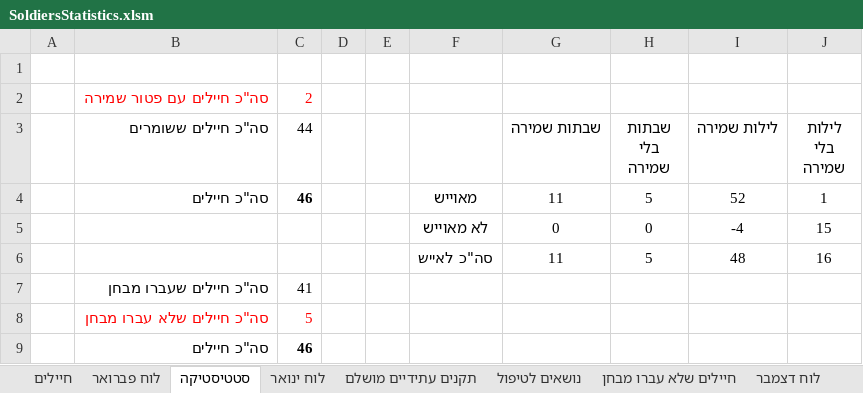
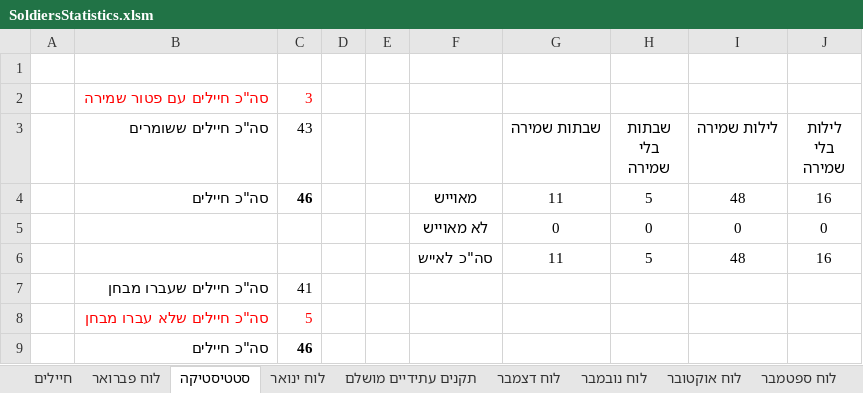
Before and after one commit to YuvalAlf/Duty-Table, an Excel workbook: SoldiersStatistics.xlsm, sheet סטטיסטיקה, drawn as a sheet; values as stored, in another font and other column widths than the file's, no borders; the diff names each change by its address in the sheet, - before the commit and + after, or states it on an @@ line.

```diff
--- a/SoldiersStatistics.xlsm (sheet סטטיסטיקה)
+++ b/SoldiersStatistics.xlsm (sheet סטטיסטיקה)
-sheet tab: נושאים לטיפול
-sheet tab: חיילים שלא עברו מבחן
-C2 (43): 2
+C2 (43): 3
-C3: 44
+C3: 43
-I4 (לילות שמירה): 52
+I4 (לילות שמירה): 48
-J4 (לילות בלי שמירה): 1
+J4 (לילות בלי שמירה): 16
-I5 (לילות שמירה): -4
+I5 (לילות שמירה): 0
-J5 (לילות בלי שמירה): 15
+J5 (לילות בלי שמירה): 0
```
Also changed, not shown: sheet חיילים, sheet לוח פברואר, formulas that keep their value.
